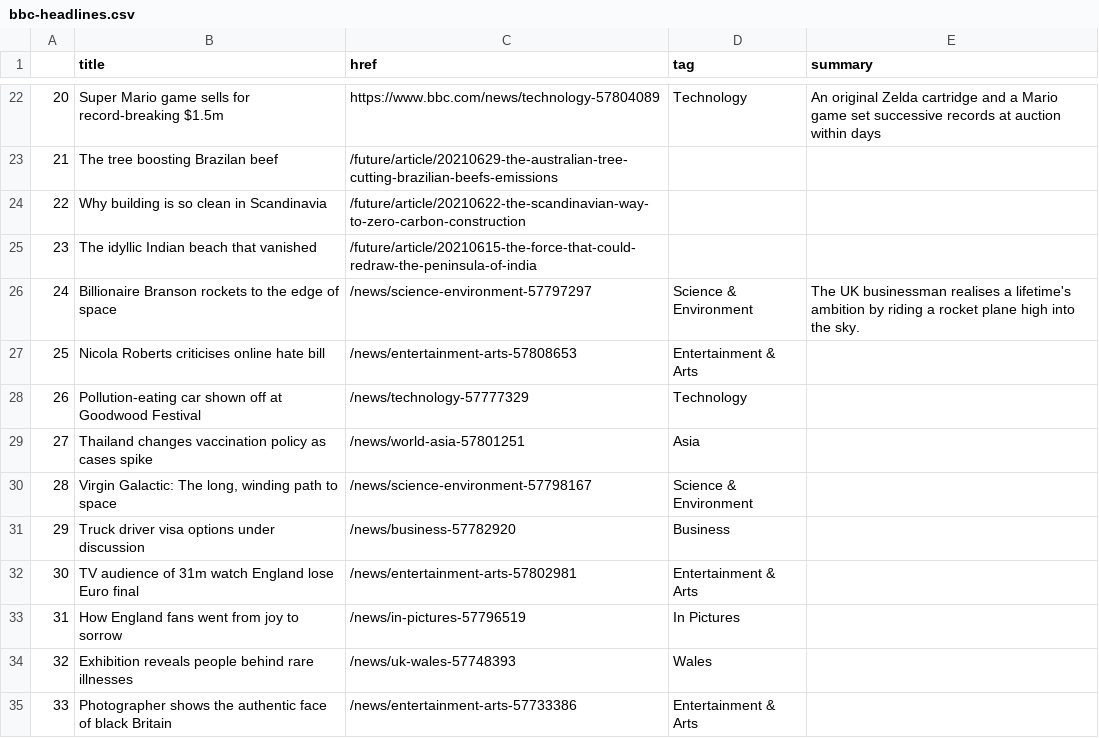
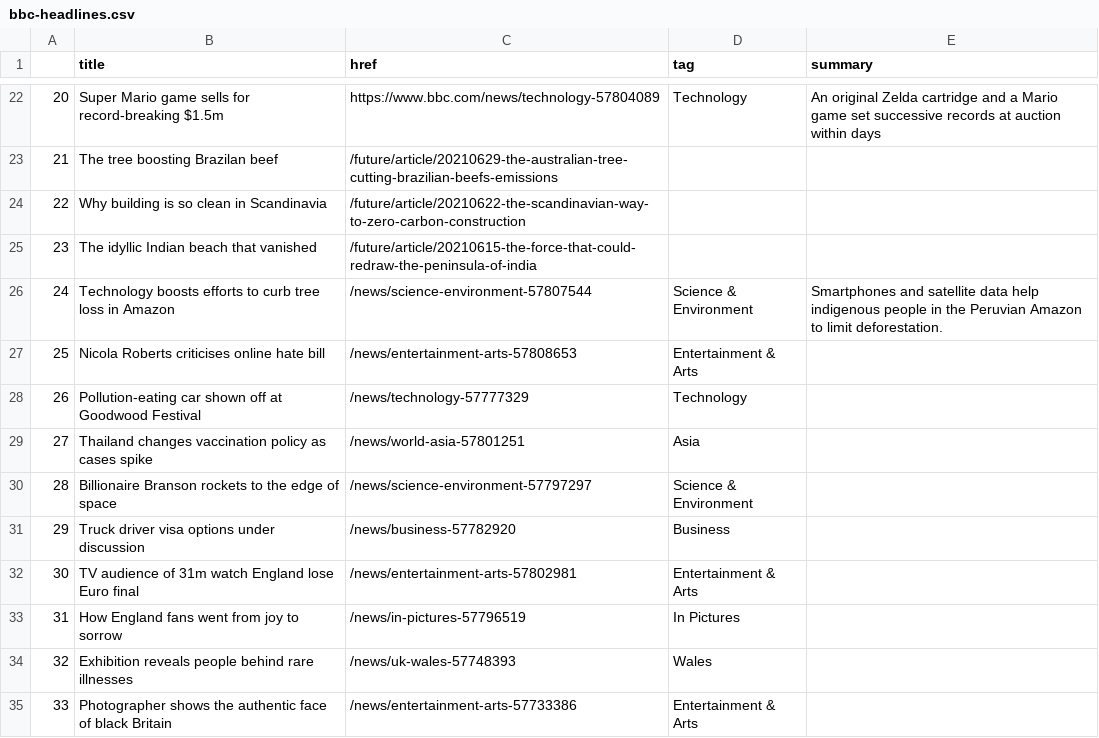
Before and after one commit to nisha5hetty/automatic-scraper, a CSV file: bbc-headlines.csv, drawn as a sheet; only a part is shown, gaps mark what is left out.

```diff
--- a/bbc-headlines.csv
+++ b/bbc-headlines.csv
@@ -25,3 +25,3 @@
 23,The idyllic Indian beach that vanished,/future/article/20210615-the-force-that-could-redraw-the-peninsula-of-india,,
-24,Billionaire Branson rockets to the edge of space,/news/science-environment-57797297,Science & Environment,The UK businessman realises a lifetime's ambition by riding a rocket plane high into the sky.
+24,Technology boosts efforts to curb tree loss in Amazon,/news/science-environment-57807544,Science & Environment,Smartphones and satellite data help indigenous people in the Peruvian Amazon to limit deforestation.
 25,Nicola Roberts criticises online hate bill,/news/entertainment-arts-57808653,Entertainment & Arts,
@@ -29,3 +29,3 @@
 27,Thailand changes vaccination policy as cases spike,/news/world-asia-57801251,Asia,
-28,"Virgin Galactic: The long, winding path to space",/news/science-environment-57798167,Science & Environment,
+28,Billionaire Branson rockets to the edge of space,/news/science-environment-57797297,Science & Environment,
 29,Truck driver visa options under discussion,/news/business-57782920,Business,
```
